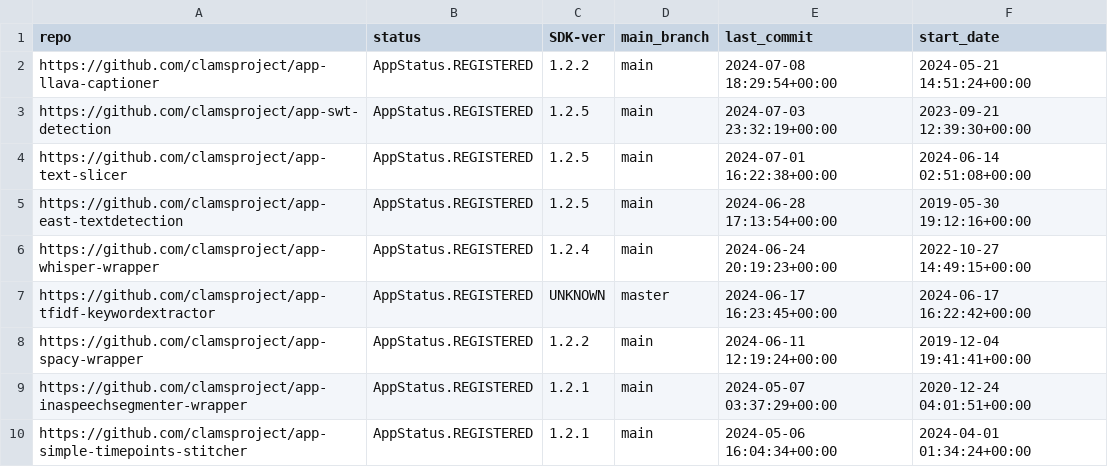
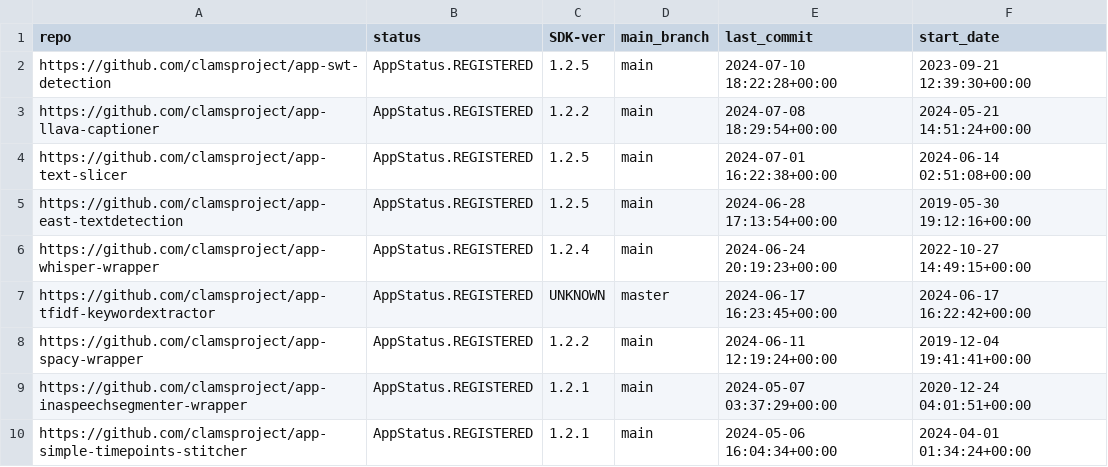
Before and after one commit to clamsproject/apps, a CSV file: clams-apps-repos.csv, drawn as a sheet; only a part is shown; removed rows and columns are numbered as before the commit, all else as after; the diff names each change by its address in the sheet, - before the commit and + after, or states it on an @@ line.

Commit message:
updating app development dashboard file

```diff
--- a/clams-apps-repos.csv
+++ b/clams-apps-repos.csv
+row 2: https://github.com/clamsproject/app-swt-detection | AppStatus.REGISTERED | 1.2.5 | main | 2024-07-10 18:22:28+00:00 | 2023-09-21 12:39:30+00:00
-row 3: https://github.com/clamsproject/app-swt-detection | AppStatus.REGISTERED | 1.2.5 | main | 2024-07-03 23:32:19+00:00 | 2023-09-21 12:39:30+00:00
```
